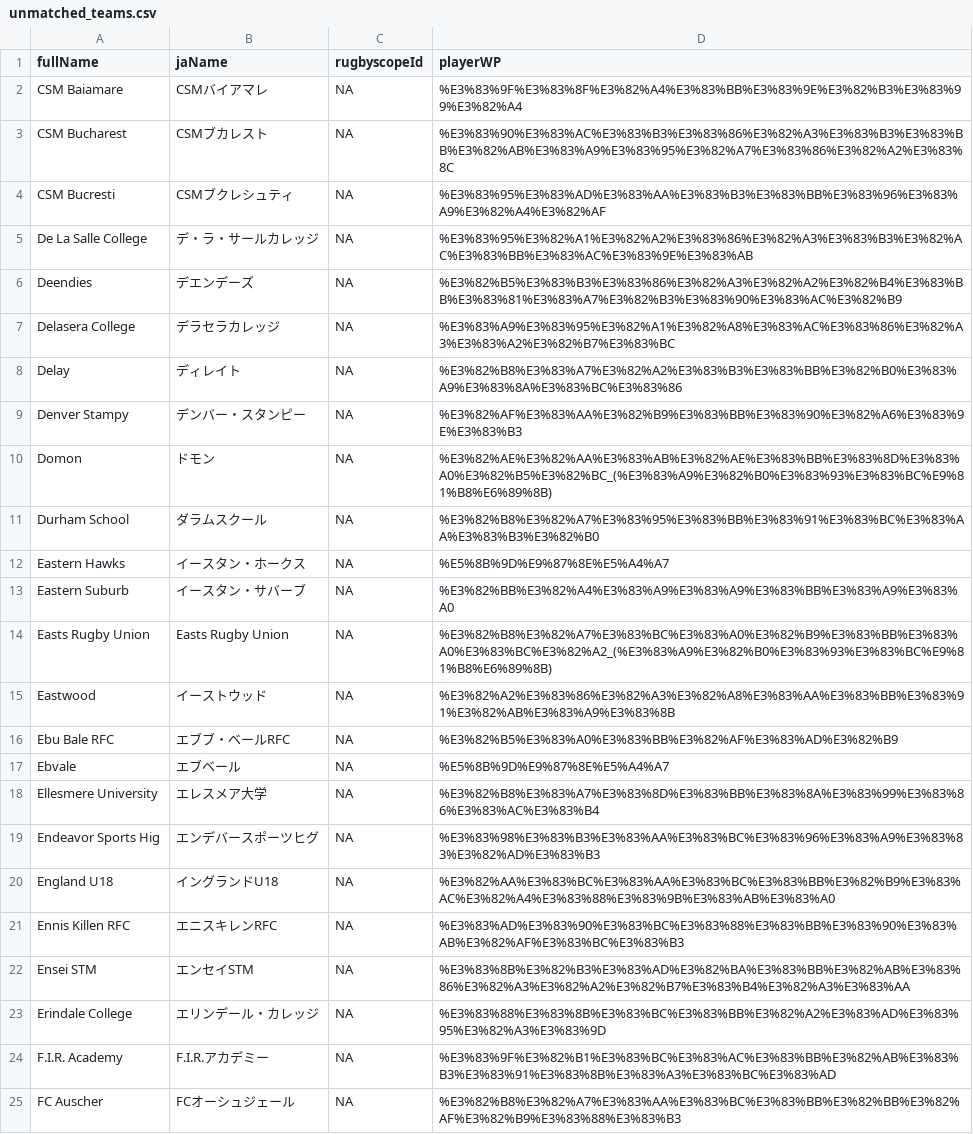
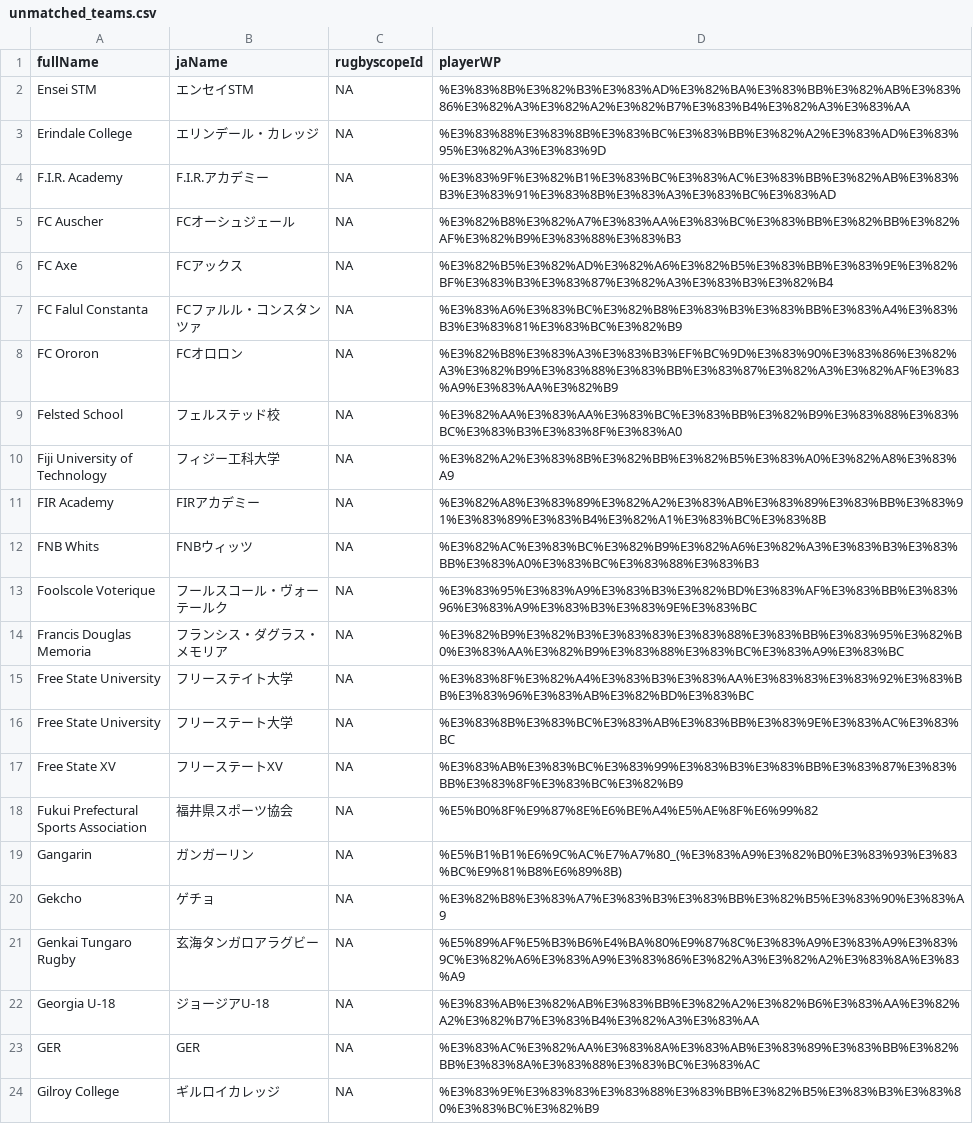
Before and after one commit to CompNet/RugbyScope, a CSV file: data/wikipedia/japanese/unmatched_teams.csv, drawn as a sheet; only a part is shown; the shorter side is filled out with more unchanged rows; the diff names each change by its address in the sheet, - before the commit and + after, or states it on an @@ line.

```diff
--- a/data/wikipedia/japanese/unmatched_teams.csv
+++ b/data/wikipedia/japanese/unmatched_teams.csv
-row 2: CSM Baiamare | CSMバイアマレ | NA | %E3%83%9F%E3%83%8F%E3%82%A4%E3%83%BB%E3%83%9E%E3%82%B3%E3%83%99%E3%82%A4
-row 3: CSM Bucharest | CSMブカレスト | NA | %E3%83%90%E3%83%AC%E3%83%B3%E3%83%86%E3%82%A3%E3%83%B3%E3%83%BB%E3%82%AB%E3%83%A9%E3%83%95%E3%82%A7%E3%83%86%E3%82%A2%E3%83%8C
-row 4: CSM Bucresti | CSMブクレシュティ | NA | %E3%83%95%E3%83%AD%E3%83%AA%E3%83%B3%E3%83%BB%E3%83%96%E3%83%A9%E3%82%A4%E3%82%AF
-row 5: De La Salle College | デ・ラ・サールカレッジ | NA | %E3%83%95%E3%82%A1%E3%82%A2%E3%83%86%E3%82%A3%E3%83%B3%E3%82%AC%E3%83%BB%E3%83%AC%E3%83%9E%E3%83%AB
-row 6: Deendies | デエンデーズ | NA | %E3%82%B5%E3%83%B3%E3%83%86%E3%82%A3%E3%82%A2%E3%82%B4%E3%83%BB%E3%83%81%E3%83%A7%E3%82%B3%E3%83%90%E3%83%AC%E3%82%B9
-row 7: Delasera College | デラセラカレッジ | NA | %E3%83%A9%E3%83%95%E3%82%A1%E3%82%A8%E3%83%AC%E3%83%86%E3%82%A3%E3%83%A2%E3%82%B7%E3%83%BC
-row 8: Delay | ディレイト | NA | %E3%82%B8%E3%83%A7%E3%82%A2%E3%83%B3%E3%83%BB%E3%82%B0%E3%83%A9%E3%83%8A%E3%83%BC%E3%83%86
-row 9: Denver Stampy | デンバー・スタンピー | NA | %E3%82%AF%E3%83%AA%E3%82%B9%E3%83%BB%E3%83%90%E3%82%A6%E3%83%9E%E3%83%B3
-row 10: Domon | ドモン | NA | %E3%82%AE%E3%82%AA%E3%83%AB%E3%82%AE%E3%83%BB%E3%83%8D%E3%83%A0%E3%82%B5%E3%82%BC_(%E3%83%A9%E3%82%B0%E3%83%93%E3%83%BC%E9%81%B8%E6%89%8B)
-row 11: Durham School | ダラムスクール | NA | %E3%82%B8%E3%82%A7%E3%83%95%E3%83%BB%E3%83%91%E3%83%BC%E3%83%AA%E3%83%B3%E3%82%B0
-row 12: Eastern Hawks | イースタン・ホークス | NA | %E5%8B%9D%E9%87%8E%E5%A4%A7
-row 13: Eastern Suburb | イースタン・サバーブ | NA | %E3%82%BB%E3%82%A4%E3%83%A9%E3%83%A9%E3%83%BB%E3%83%A9%E3%83%A0
-row 14: Easts Rugby Union | Easts Rugby Union | NA | %E3%82%B8%E3%82%A7%E3%83%BC%E3%83%A0%E3%82%B9%E3%83%BB%E3%83%A0%E3%83%BC%E3%82%A2_(%E3%83%A9%E3%82%B0%E3%83%93%E3%83%BC%E9%81%B8%E6%89%8B)
-row 15: Eastwood | イーストウッド | NA | %E3%82%A2%E3%83%86%E3%82%A3%E3%82%A8%E3%83%AA%E3%83%BB%E3%83%91%E3%82%AB%E3%83%A9%E3%83%8B
-row 16: Ebu Bale RFC | エブブ・ベールRFC | NA | %E3%82%B5%E3%83%A0%E3%83%BB%E3%82%AF%E3%83%AD%E3%82%B9
-row 17: Ebvale | エブベール | NA | %E5%8B%9D%E9%87%8E%E5%A4%A7
-row 18: Ellesmere University | エレスメア大学 | NA | %E3%82%B8%E3%83%A7%E3%83%8D%E3%83%BB%E3%83%8A%E3%83%99%E3%83%86%E3%83%AC%E3%83%B4
-row 19: Endeavor Sports Hig | エンデバースポーツヒグ | NA | %E3%83%98%E3%83%B3%E3%83%AA%E3%83%BC%E3%83%96%E3%83%A9%E3%83%83%E3%82%AD%E3%83%B3
-row 20: England U18 | イングランドU18 | NA | %E3%82%AA%E3%83%BC%E3%83%AA%E3%83%BC%E3%83%BB%E3%82%B9%E3%83%AC%E3%82%A4%E3%83%88%E3%83%9B%E3%83%AB%E3%83%A0
-row 21: Ennis Killen RFC | エニスキレンRFC | NA | %E3%83%AD%E3%83%90%E3%83%BC%E3%83%88%E3%83%BB%E3%83%90%E3%83%AB%E3%82%AF%E3%83%BC%E3%83%B3
```
Also changed, not shown: data/wikipedia/japanese/maps/name2id.csv.
